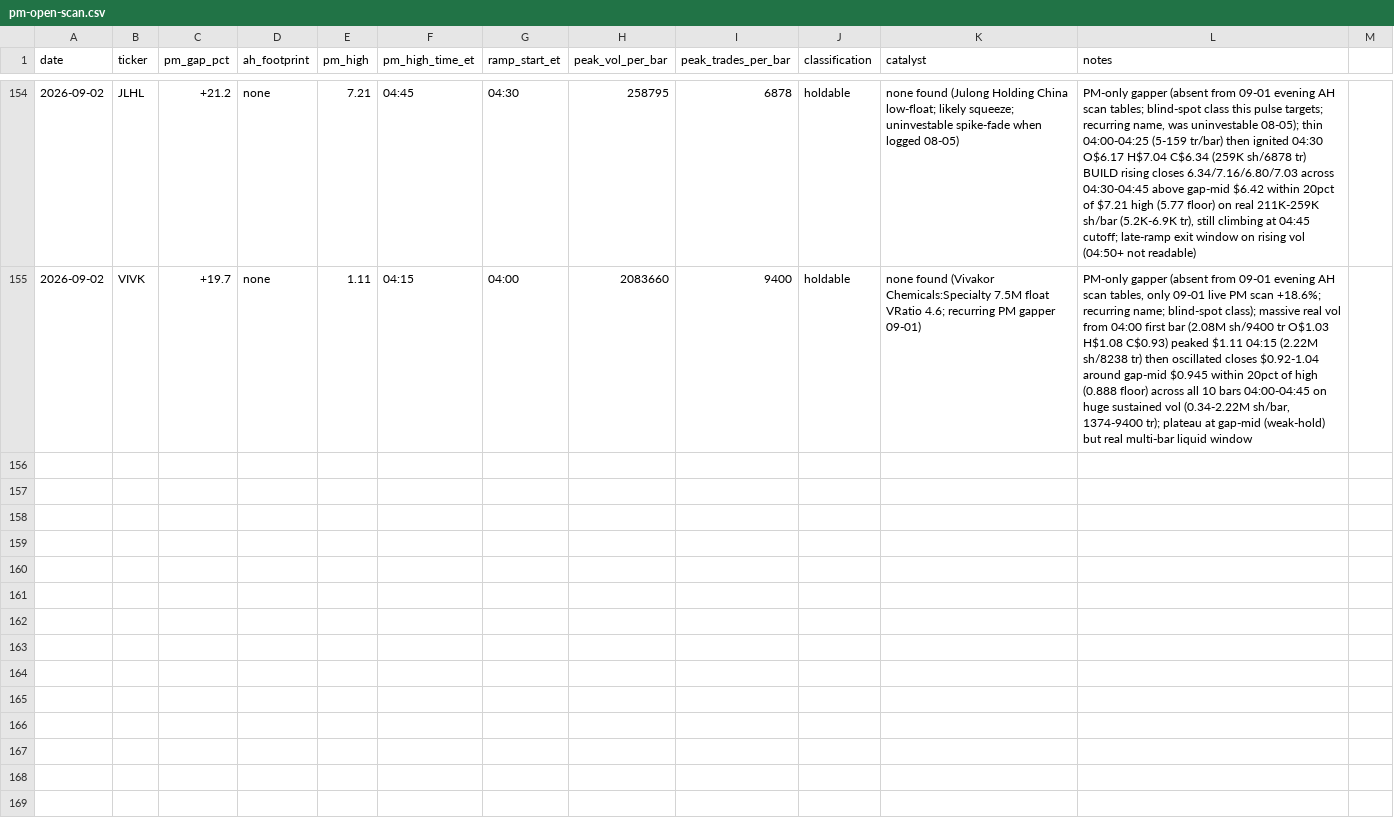
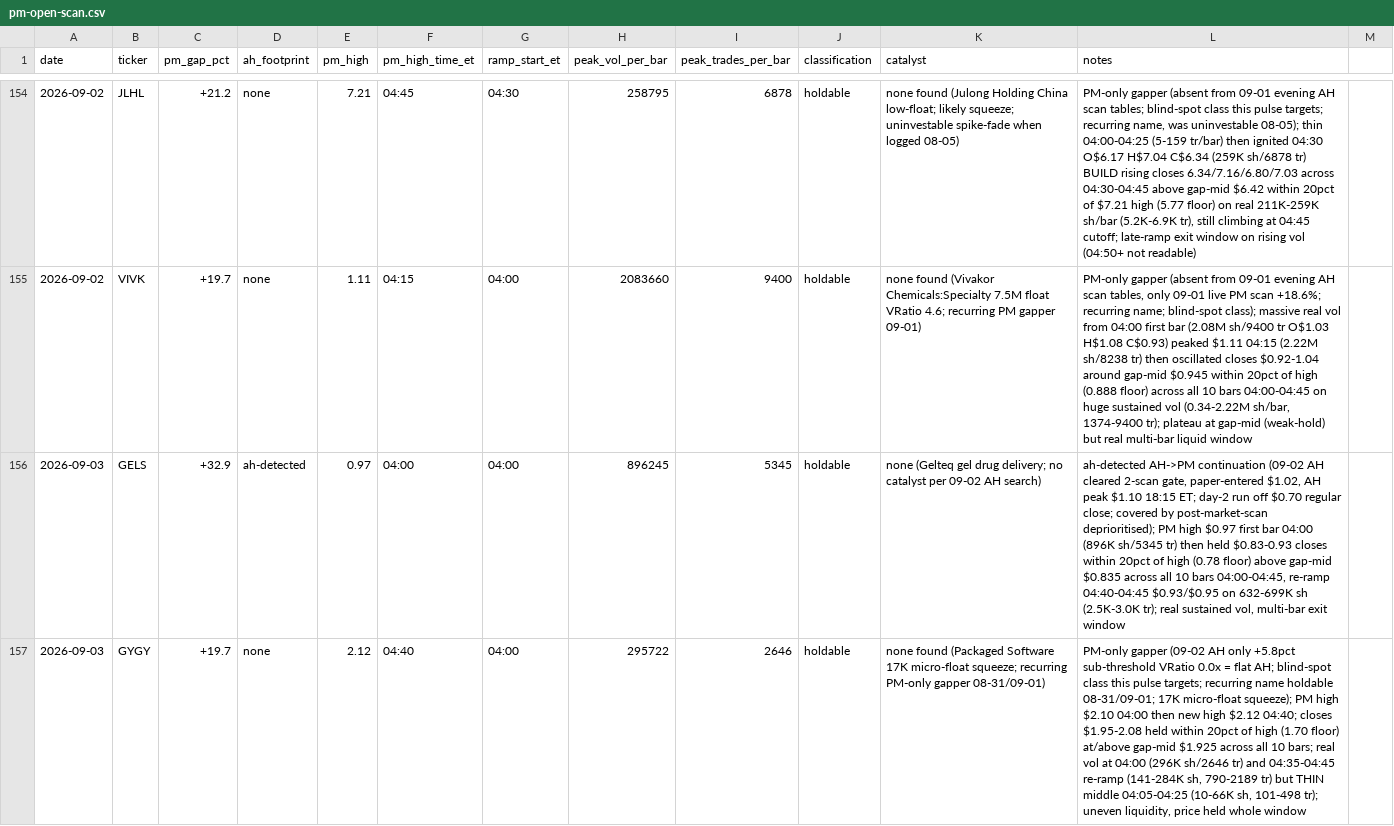
Before and after one commit to juanibiapina/trading, a CSV file: log/pm-open-scan.csv, drawn as a sheet; only a part is shown, gaps mark what is left out; the diff covers the shown part only; the diff names each change by its address in the sheet, - before the commit and + after, or states it on an @@ line.

Commit message:
pm-open scan 2026-09-03: 4 gappers logged

```diff
--- a/log/pm-open-scan.csv
+++ b/log/pm-open-scan.csv
+row 156: 2026-09-03 | GELS | +32.9 | ah-detected | 0.97 | 04:00 | 04:00 | 896245 | 5345 | holdable | none (Gelteq gel drug delivery; no catalyst per 09-02 AH search) | ah-detected AH->PM continuation (09-02 AH cleared 2-scan gate, paper-entered $1.02, AH peak $1.10 18:15 ET; day-2 run off $0.70 regular close; covered by post-market-scan deprioritised); PM high $0.97 first bar 04:00 (896K sh/5345 tr) then held $0.83-0.93 closes within 20pct of high (0.78 floor) above gap-mid $0.835 across all 10 bars 04:00-04:45, re-ramp 04:40-04:45 $0.93/$0.95 on 632-699K sh (2.5K-3.0K tr); real sustained vol, multi-bar exit window
+row 157: 2026-09-03 | GYGY | +19.7 | none | 2.12 | 04:40 | 04:00 | 295722 | 2646 | holdable | none found (Packaged Software 17K micro-float squeeze; recurring PM-only gapper 08-31/09-01) | PM-only gapper (09-02 AH only +5.8pct sub-threshold VRatio 0.0x = flat AH; blind-spot class this pulse targets; recurring name holdable 08-31/09-01; 17K micro-float squeeze); PM high $2.10 04:00 then new high $2.12 04:40; closes $1.95-2.08 held within 20pct of high (1.70 floor) at/above gap-mid $1.925 across all 10 bars; real vol at 04:00 (296K sh/2646 tr) and 04:35-04:45 re-ramp (141-284K sh, 790-2189 tr) but THIN middle 04:05-04:25 (10-66K sh, 101-498 tr); uneven liquidity, price held whole window
```
Also changed, not shown: 2 added rows elsewhere in this file.
